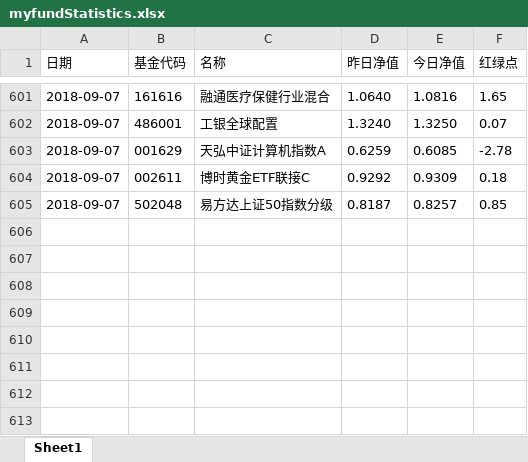
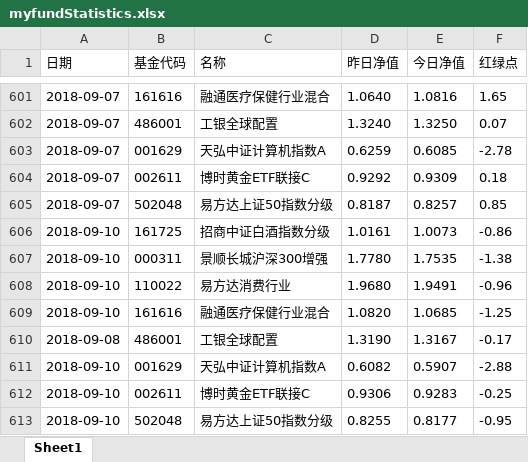
Before and after one commit to kerphy/inquiryFund, an Excel workbook: myfundStatistics.xlsx, sheet Sheet1, drawn as a sheet; only a part is shown, gaps mark what is left out; values as stored, in another font and other column widths than the file's, no borders; the diff names each change by its address in the sheet, - before the commit and + after, or states it on an @@ line.

Commit message:
pushed by GitPython

```diff
--- a/myfundStatistics.xlsx (sheet Sheet1)
+++ b/myfundStatistics.xlsx (sheet Sheet1)
+row 606: 2018-09-10 | 161725 | 招商中证白酒指数分级 | 1.0161 | 1.0073 | -0.86
+row 607: 2018-09-10 | 000311 | 景顺长城沪深300增强 | 1.7780 | 1.7535 | -1.38
+row 608: 2018-09-10 | 110022 | 易方达消费行业 | 1.9680 | 1.9491 | -0.96
+row 609: 2018-09-10 | 161616 | 融通医疗保健行业混合 | 1.0820 | 1.0685 | -1.25
+row 610: 2018-09-08 | 486001 | 工银全球配置 | 1.3190 | 1.3167 | -0.17
+row 611: 2018-09-10 | 001629 | 天弘中证计算机指数A | 0.6082 | 0.5907 | -2.88
+row 612: 2018-09-10 | 002611 | 博时黄金ETF联接C | 0.9306 | 0.9283 | -0.25
+row 613: 2018-09-10 | 502048 | 易方达上证50指数分级 | 0.8255 | 0.8177 | -0.95
```
